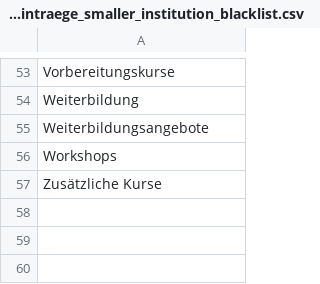
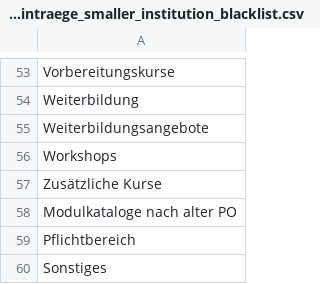
Before and after one commit to slub/lookup-tables, a CSV file: lists/opal_katalogeintraege_smaller_institution_blacklist.csv, drawn as a sheet; only a part is shown, gaps mark what is left out; the diff names each change by its address in the sheet, - before the commit and + after, or states it on an @@ line.

Commit message:
extended blacklist for OPAL 'katalogeintrage' smaller institutions part #6

```diff
--- a/lists/opal_katalogeintraege_smaller_institution_blacklist.csv
+++ b/lists/opal_katalogeintraege_smaller_institution_blacklist.csv
+row 58: Modulkataloge nach alter PO
+row 59: Pflichtbereich
+row 60: Sonstiges
```
